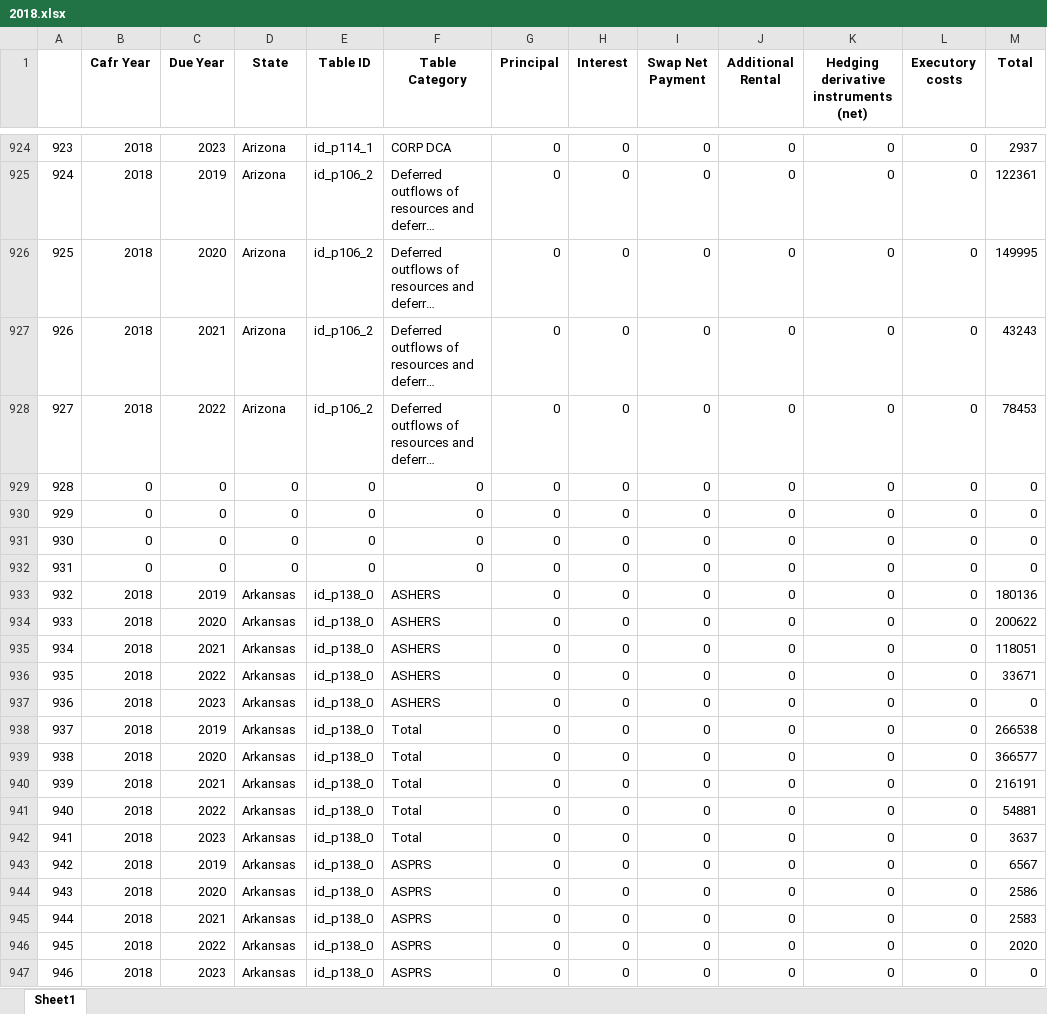
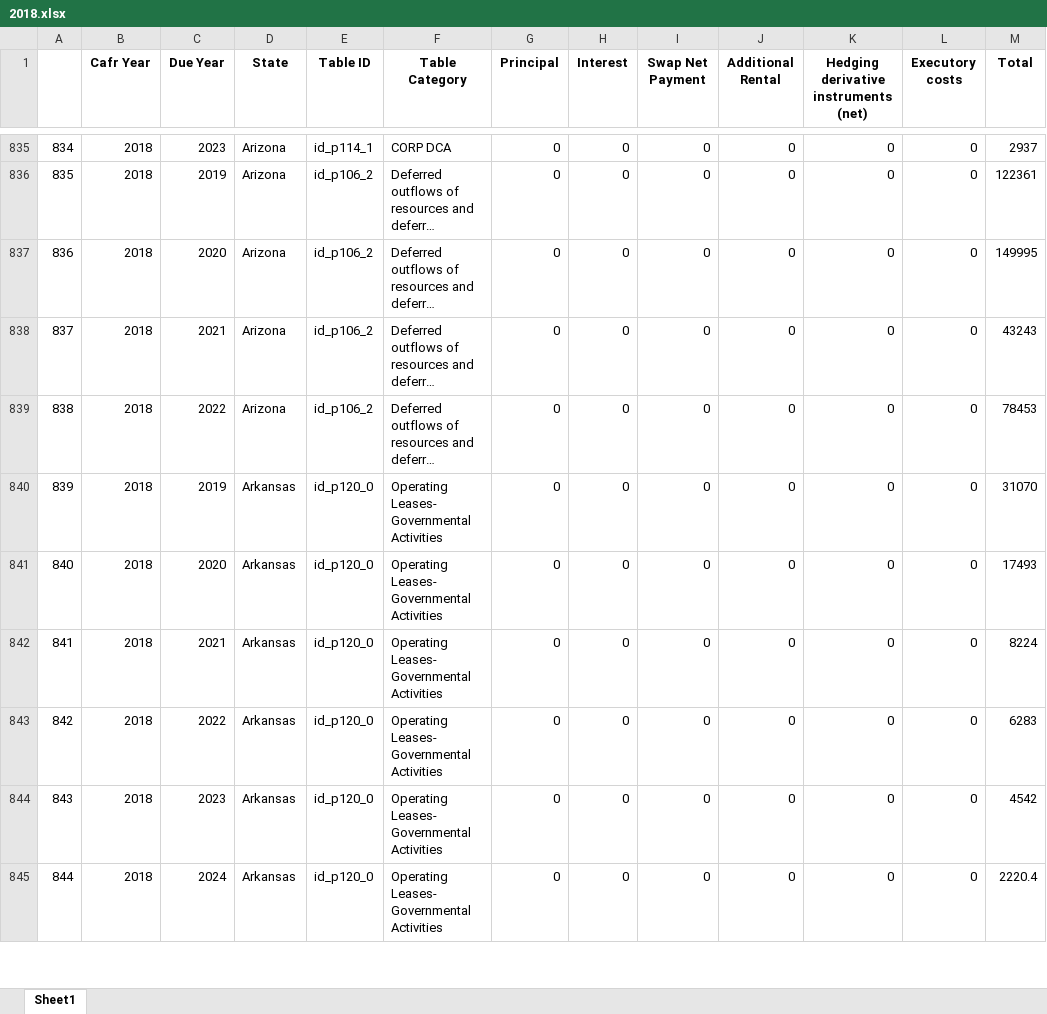
Before and after one commit to Sahilsingh0808/US-Debt-Structures, an Excel workbook: output/2018/2018.xlsx, sheet Sheet1, drawn as a sheet; only a part is shown, gaps mark what is left out; the shorter side is filled out with more unchanged rows; long unchanged cells end in …; values as stored, in another font and other column widths than the file's, no borders; the diff covers the shown part only; the diff names each change by its address in the sheet, - before the commit and + after, or states it on an @@ line.

```diff
--- a/output/2018/2018.xlsx (sheet Sheet1)
+++ b/output/2018/2018.xlsx (sheet Sheet1)
@@ column A renumbered from row 2 down @@
-row 929: 928 | 0 | 0 | 0 | 0 | 0 | 0 | 0 | 0 | 0 | 0 | 0 | 0
-row 930: 929 | 0 | 0 | 0 | 0 | 0 | 0 | 0 | 0 | 0 | 0 | 0 | 0
-row 931: 930 | 0 | 0 | 0 | 0 | 0 | 0 | 0 | 0 | 0 | 0 | 0 | 0
-row 932: 931 | 0 | 0 | 0 | 0 | 0 | 0 | 0 | 0 | 0 | 0 | 0 | 0
-row 933: 932 | 2018 | 2019 | Arkansas | id_p138_0 | ASHERS | 0 | 0 | 0 | 0 | 0 | 0 | 180136
-row 934: 933 | 2018 | 2020 | Arkansas | id_p138_0 | ASHERS | 0 | 0 | 0 | 0 | 0 | 0 | 200622
-row 935: 934 | 2018 | 2021 | Arkansas | id_p138_0 | ASHERS | 0 | 0 | 0 | 0 | 0 | 0 | 118051
-row 936: 935 | 2018 | 2022 | Arkansas | id_p138_0 | ASHERS | 0 | 0 | 0 | 0 | 0 | 0 | 33671
-row 937: 936 | 2018 | 2023 | Arkansas | id_p138_0 | ASHERS | 0 | 0 | 0 | 0 | 0 | 0 | 0
-row 938: 937 | 2018 | 2019 | Arkansas | id_p138_0 | Total | 0 | 0 | 0 | 0 | 0 | 0 | 266538
-row 939: 938 | 2018 | 2020 | Arkansas | id_p138_0 | Total | 0 | 0 | 0 | 0 | 0 | 0 | 366577
-row 940: 939 | 2018 | 2021 | Arkansas | id_p138_0 | Total | 0 | 0 | 0 | 0 | 0 | 0 | 216191
-row 941: 940 | 2018 | 2022 | Arkansas | id_p138_0 | Total | 0 | 0 | 0 | 0 | 0 | 0 | 54881
-row 942: 941 | 2018 | 2023 | Arkansas | id_p138_0 | Total | 0 | 0 | 0 | 0 | 0 | 0 | 3637
-row 943: 942 | 2018 | 2019 | Arkansas | id_p138_0 | ASPRS | 0 | 0 | 0 | 0 | 0 | 0 | 6567
-row 944: 943 | 2018 | 2020 | Arkansas | id_p138_0 | ASPRS | 0 | 0 | 0 | 0 | 0 | 0 | 2586
-row 945: 944 | 2018 | 2021 | Arkansas | id_p138_0 | ASPRS | 0 | 0 | 0 | 0 | 0 | 0 | 2583
-row 946: 945 | 2018 | 2022 | Arkansas | id_p138_0 | ASPRS | 0 | 0 | 0 | 0 | 0 | 0 | 2020
-row 947: 946 | 2018 | 2023 | Arkansas | id_p138_0 | ASPRS | 0 | 0 | 0 | 0 | 0 | 0 | 0
```
Also changed, not shown: 104 removed rows and 286 edited cells elsewhere in this sheet, 4 other files.
